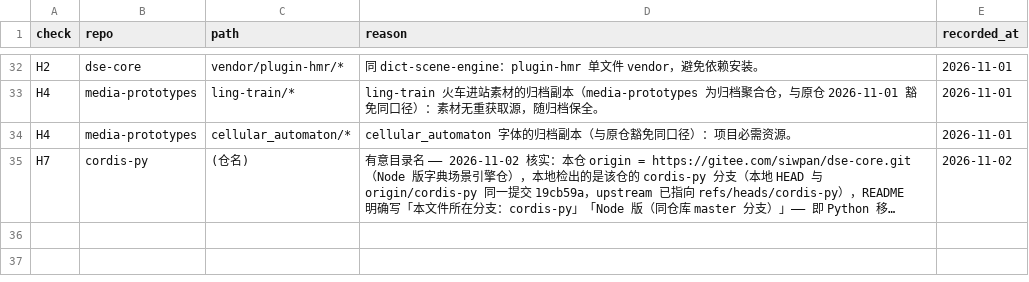
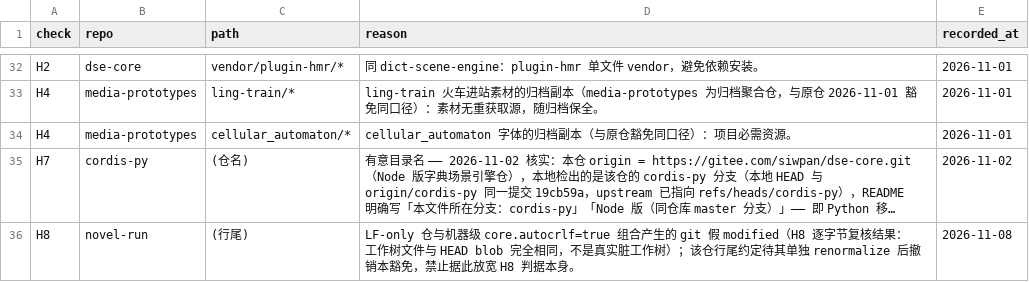
Before and after one commit to siwpan95/allin, a CSV file: tools/gate/audit/repo_hygiene_exemptions.csv, drawn as a sheet; only a part is shown, gaps mark what is left out; long unchanged cells end in …; the diff names each change by its address in the sheet, - before the commit and + after, or states it on an @@ line.

Commit message:
fix(governance+platform): 跑批转绿，门户启停改用令牌鉴权与命令白名单
g15/跑批: 5 个测试模板加日期并登记 INDEX 4.7，计数 74→79 / 112→117；repocheck 排除 monorepo 内部 tests/；恢复演练哈希改共享 .NET SHA256（修 bash 启动 PowerShell 缺 Get-FileHash）；novel-run H8 假 modified 走有理由的仓级豁免

platform: 新增 portal.token(0600) + X-Allin-Token，index.html 注入前端，CLI/website 代理读同一文件；stateChangeAllowed 改令牌闸+来源闸双闸；validateEntry 与启停前校验命令形状，145 份清单零误伤；撤销 README/SECURITY/决策记录的「无鉴权」旧表述

验证: run_all_gates status=clean / governance 20/20 / platform npm test 56/56 / website npm test 66/66 / pytest 182 / docs_index blocking=0

```diff
--- a/tools/gate/audit/repo_hygiene_exemptions.csv
+++ b/tools/gate/audit/repo_hygiene_exemptions.csv
+row 36: H8 | novel-run | (行尾) | LF-only 仓与机器级 core.autocrlf=true 组合产生的 git 假 modified（H8 逐字节复核结果：工作树文件与 HEAD blob 完全相同，不是真实脏工作树）；该仓行尾约定待其单独 renormalize 后撤销本豁免，禁止据此放宽 H8 判据本身。 | 2026-11-08
```
Also changed, not shown: 26 other files.
